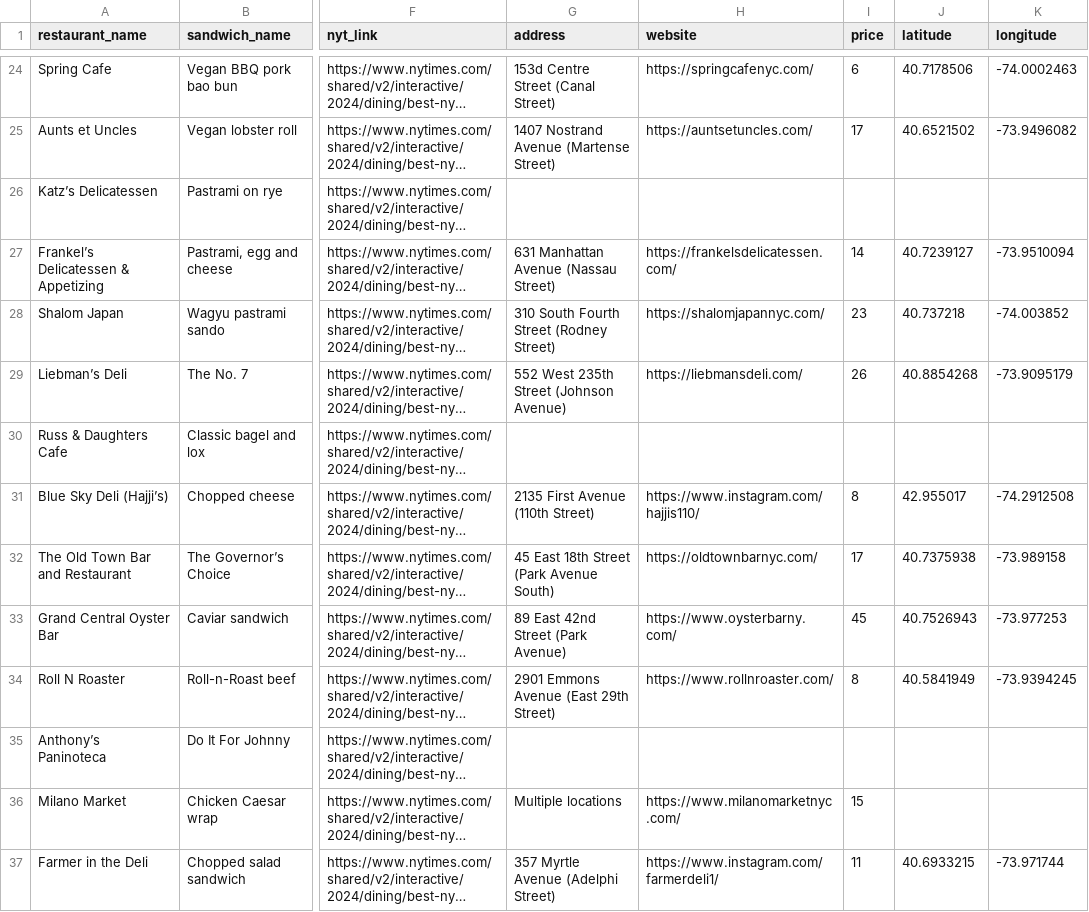
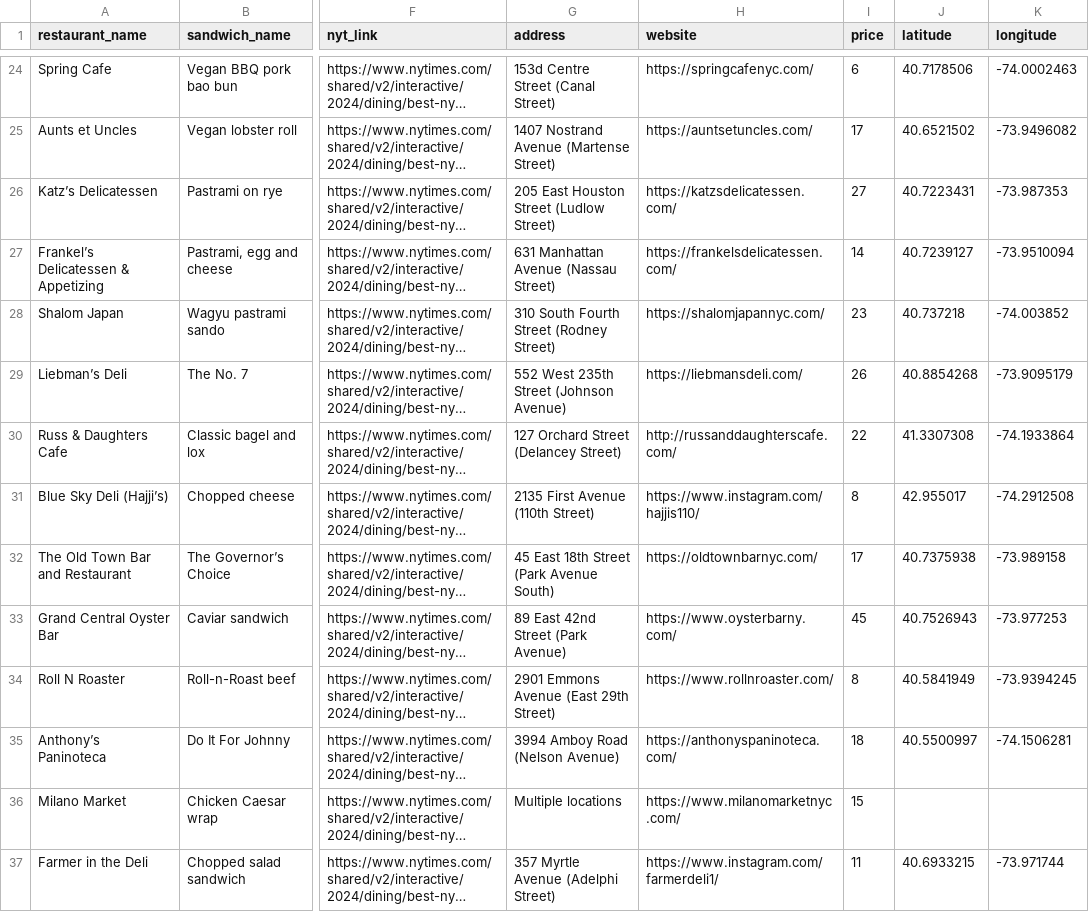
Before and after one commit to benfwalla/nyc-sandwiches, a CSV file: output/nyc-sandwiches.csv, drawn as a sheet; only a part is shown, gaps mark what is left out; long unchanged cells end in …; the diff covers the shown part only; the diff names each change by its address in the sheet, - before the commit and + after, or states it on an @@ line.

Commit message:
fix: update metadata field name to handle featured sandwiches without underscore

```diff
--- a/output/nyc-sandwiches.csv
+++ b/output/nyc-sandwiches.csv
-G26 (address): (empty)
+G26 (address): 205 East Houston Street (Ludlow Street)
-H26 (website): (empty)
+H26 (website): https://katzsdelicatessen.com/
-I26 (price): (empty)
+I26 (price): 27
-J26 (latitude): (empty)
+J26 (latitude): 40.7223431
-K26 (longitude): (empty)
+K26 (longitude): -73.987353
-G30 (address): (empty)
+G30 (address): 127 Orchard Street (Delancey Street)
-H30 (website): (empty)
+H30 (website): http://russanddaughterscafe.com/
-I30 (price): (empty)
+I30 (price): 22
-J30 (latitude): (empty)
+J30 (latitude): 41.3307308
-K30 (longitude): (empty)
+K30 (longitude): -74.1933864
-G35 (address): (empty)
+G35 (address): 3994 Amboy Road (Nelson Avenue)
-H35 (website): (empty)
+H35 (website): https://anthonyspaninoteca.com/
-I35 (price): (empty)
+I35 (price): 18
-J35 (latitude): (empty)
+J35 (latitude): 40.5500997
-K35 (longitude): (empty)
+K35 (longitude): -74.1506281
```
Also changed, not shown: 22 edited cells elsewhere in this file, 1 other file.
